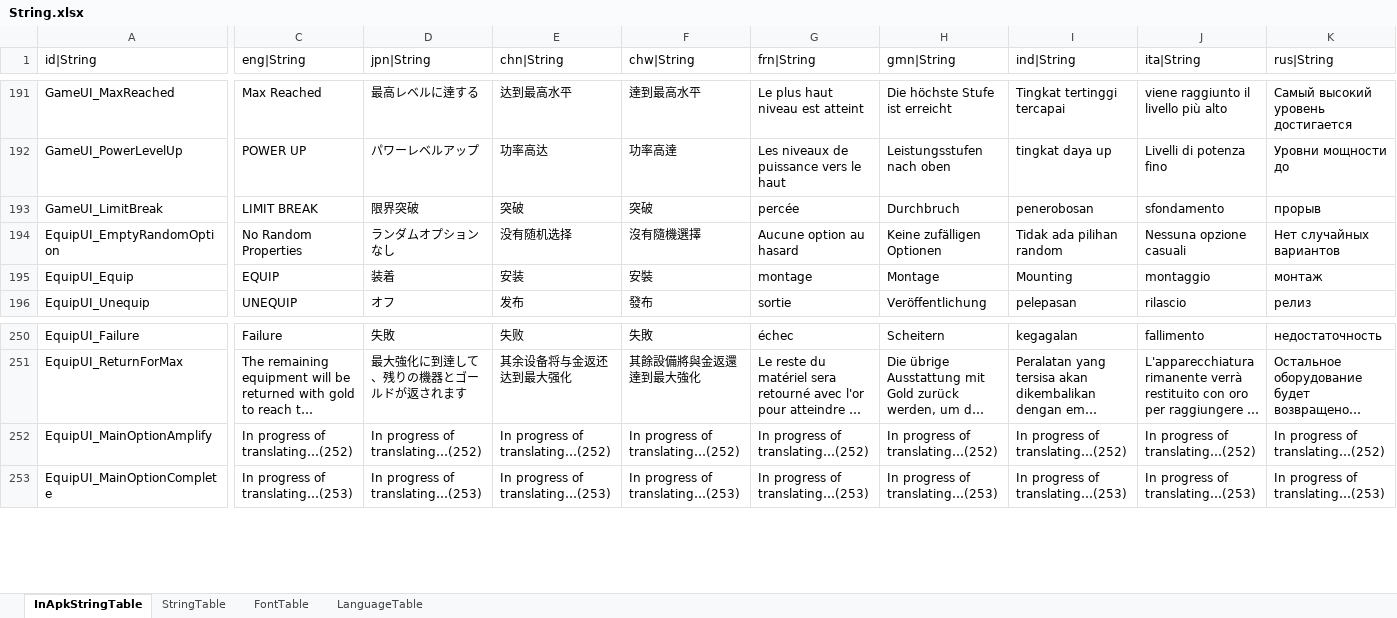
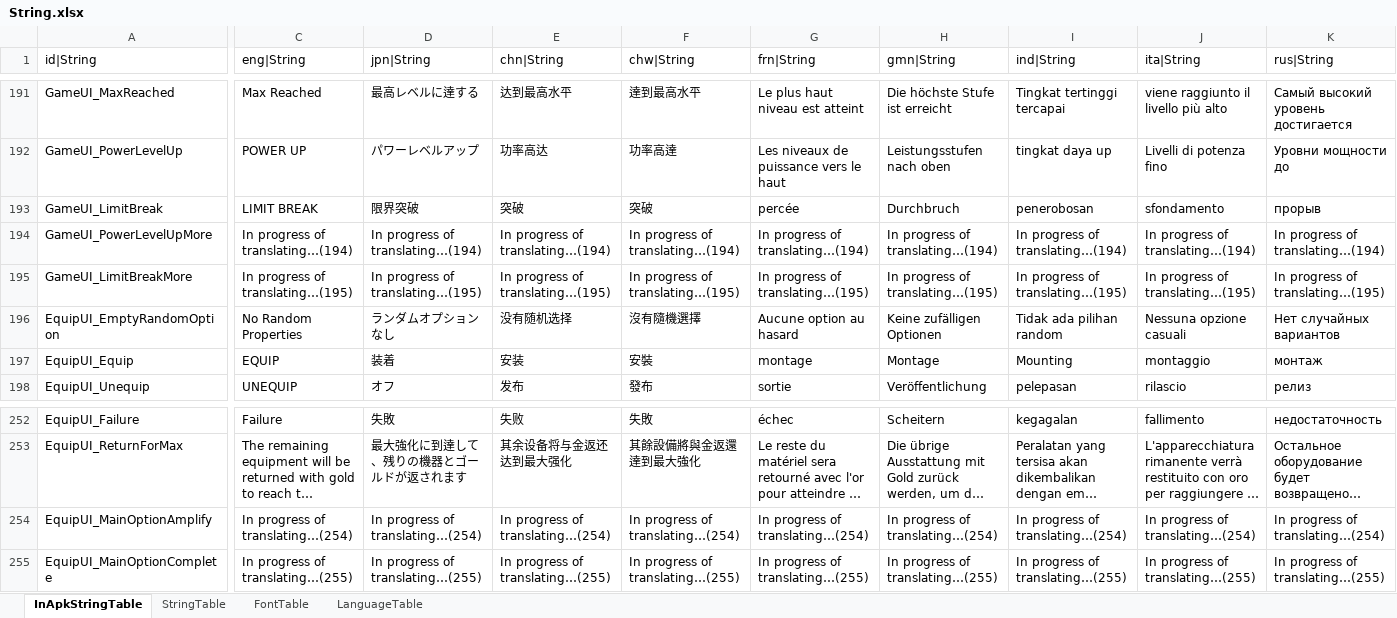
Before and after one commit to hayannal/ProjectNoname, an Excel workbook: Excel/String.xlsx, sheet InApkStringTable, drawn as a sheet; only a part is shown, gaps mark what is left out; long unchanged cells end in …; values as stored, in another font and other column widths than the file's, no borders; addresses are those after the commit; rows hold the shown columns only; the diff covers the shown part only; the diff names each change by its address in the sheet, - before the commit and + after, or states it on an @@ line.

```diff
--- a/Excel/String.xlsx (sheet InApkStringTable)
+++ b/Excel/String.xlsx (sheet InApkStringTable)
+row 194: GameUI_PowerLevelUpMore | In progress of translating…(194) | In progress of translating…(194) | In progress of translating…(194) | In progress of translating…(194) | In progress of translating…(194) | In progress of translating…(194) | In progress of translating…(194) | In progress of translating…(194) | In progress of translating…(194)
+row 195: GameUI_LimitBreakMore | In progress of translating…(195) | In progress of translating…(195) | In progress of translating…(195) | In progress of translating…(195) | In progress of translating…(195) | In progress of translating…(195) | In progress of translating…(195) | In progress of translating…(195) | In progress of translating…(195)
-C254 (eng|String): In progress of translating…(252)
+C254 (eng|String): In progress of translating…(254)
-D254 (jpn|String): In progress of translating…(252)
+D254 (jpn|String): In progress of translating…(254)
-E254 (chn|String): In progress of translating…(252)
+E254 (chn|String): In progress of translating…(254)
-F254 (chw|String): In progress of translating…(252)
+F254 (chw|String): In progress of translating…(254)
-G254 (frn|String): In progress of translating…(252)
+G254 (frn|String): In progress of translating…(254)
-H254 (gmn|String): In progress of translating…(252)
+H254 (gmn|String): In progress of translating…(254)
-I254 (ind|String): In progress of translating…(252)
+I254 (ind|String): In progress of translating…(254)
-J254 (ita|String): In progress of translating…(252)
+J254 (ita|String): In progress of translating…(254)
-K254 (rus|String): In progress of translating…(252)
+K254 (rus|String): In progress of translating…(254)
-C255 (eng|String): In progress of translating…(253)
+C255 (eng|String): In progress of translating…(255)
-D255 (jpn|String): In progress of translating…(253)
+D255 (jpn|String): In progress of translating…(255)
-E255 (chn|String): In progress of translating…(253)
+E255 (chn|String): In progress of translating…(255)
-F255 (chw|String): In progress of translating…(253)
+F255 (chw|String): In progress of translating…(255)
-G255 (frn|String): In progress of translating…(253)
+G255 (frn|String): In progress of translating…(255)
-H255 (gmn|String): In progress of translating…(253)
+H255 (gmn|String): In progress of translating…(255)
-I255 (ind|String): In progress of translating…(253)
+I255 (ind|String): In progress of translating…(255)
-J255 (ita|String): In progress of translating…(253)
+J255 (ita|String): In progress of translating…(255)
-K255 (rus|String): In progress of translating…(253)
+K255 (rus|String): In progress of translating…(255)
```
Also changed, not shown: 244 edited cells elsewhere in this sheet, 14 other files.
